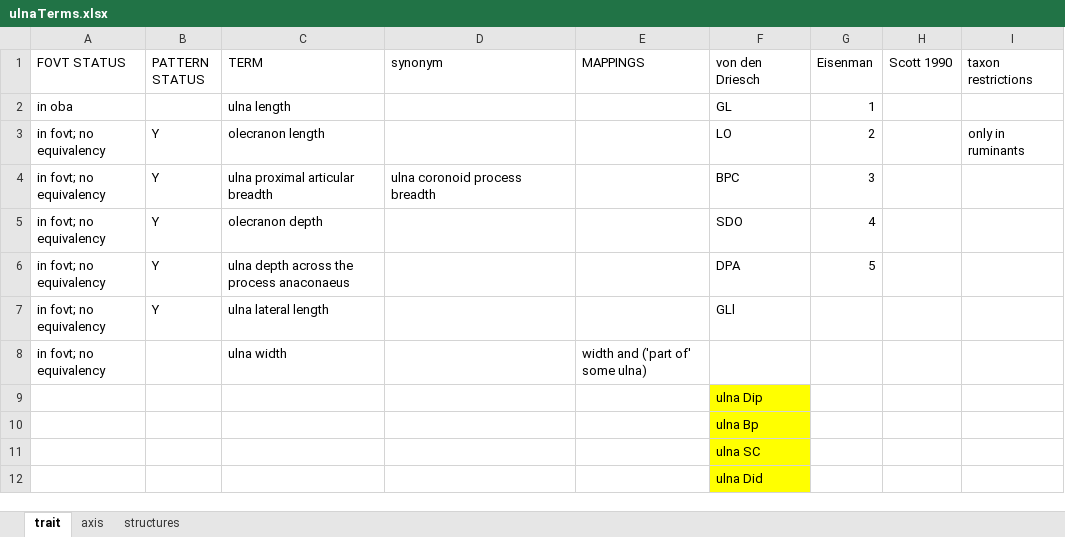
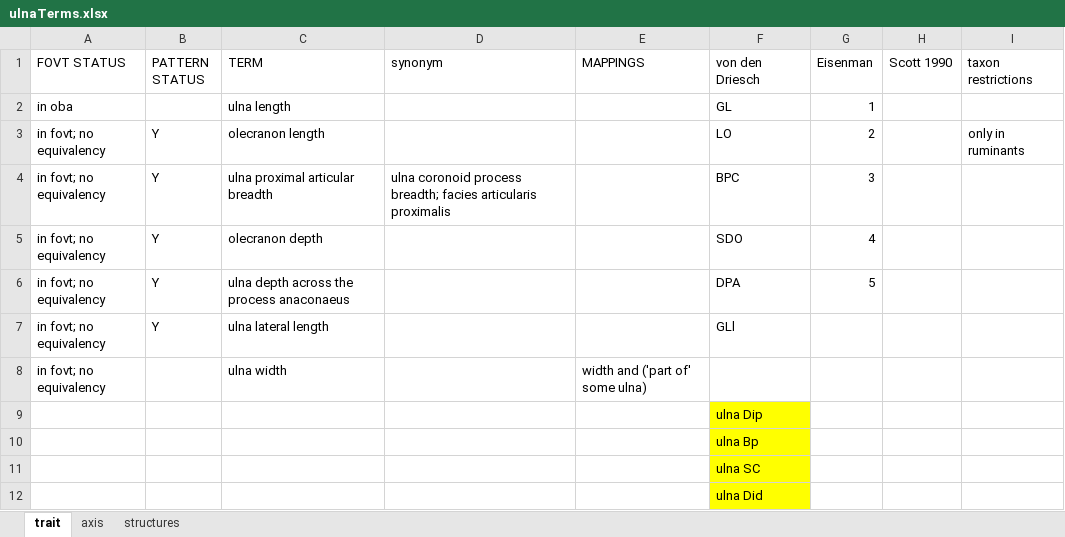
Before and after one commit to futres/fovt, an Excel workbook: terms/ulnaTerms.xlsx, sheet trait, drawn as a sheet; values as stored, in another font and other column widths than the file's, no borders; the diff names each change by its address in the sheet, - before the commit and + after, or states it on an @@ line.

```diff
--- a/terms/ulnaTerms.xlsx (sheet trait)
+++ b/terms/ulnaTerms.xlsx (sheet trait)
-D4 (synonym): ulna coronoid process breadth
+D4 (synonym): ulna coronoid process breadth; facies articularis proximalis
```
Also changed, not shown: terms/tibiaTerms.xlsx, 2 other files.
